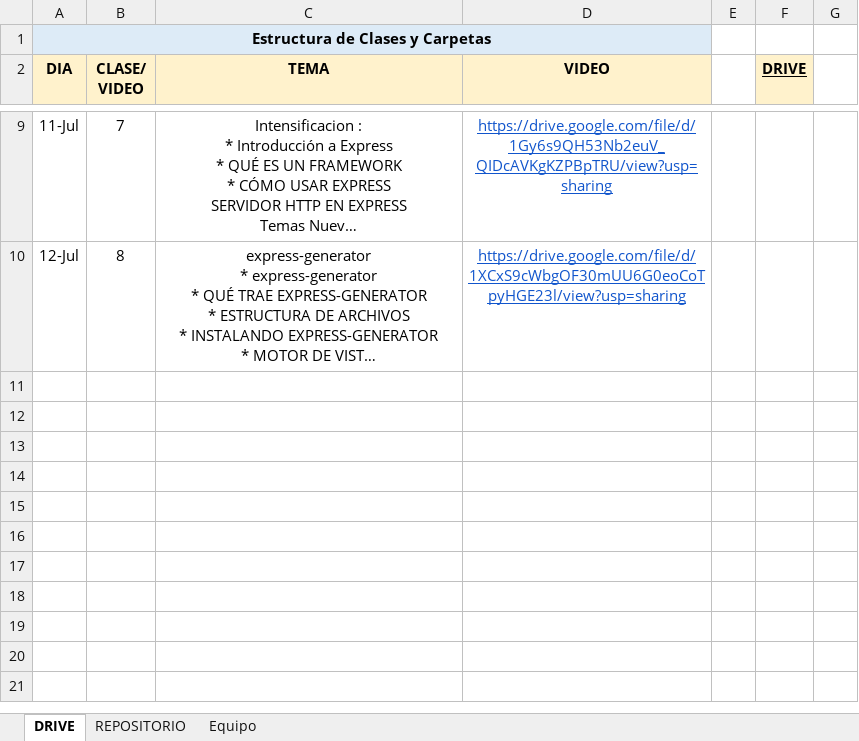
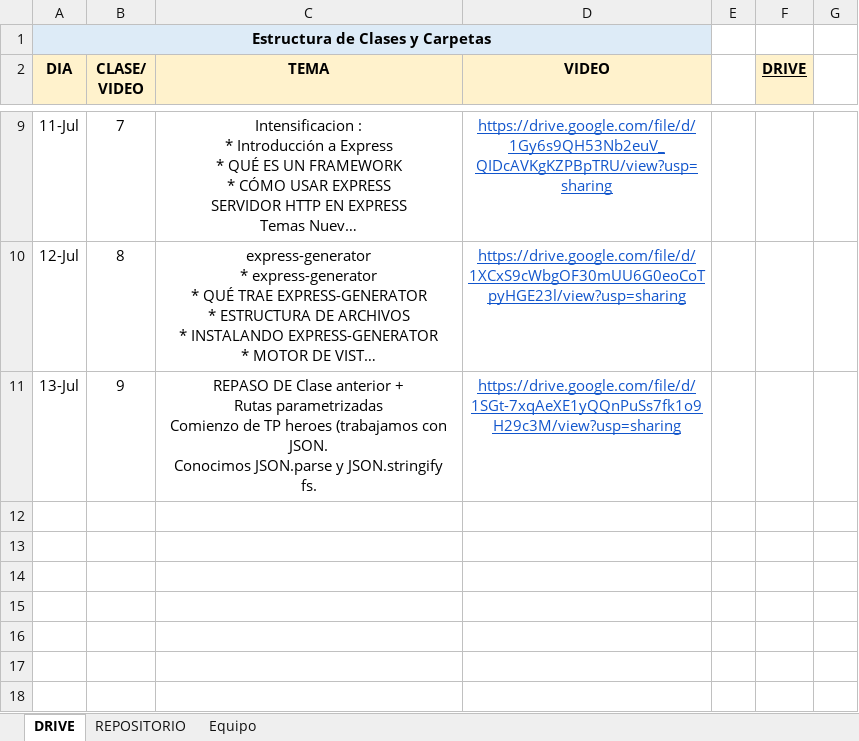
Before and after one commit to DevJumpProf/node.js, an Excel workbook: INFORMACION BACKEND.xlsx, sheet DRIVE, drawn as a sheet; only a part is shown, gaps mark what is left out; the shorter side is filled out with more unchanged rows; long unchanged cells end in …; values as stored, in another font and other column widths than the file's, no borders; removed rows and columns are numbered as before the commit, all else as after; ↵ is a line break in a cell; the diff names each change by its address in the sheet, - before the commit and + after, or states it on an @@ line.

Commit message:
heroes TP

```diff
--- a/INFORMACION BACKEND.xlsx (sheet DRIVE)
+++ b/INFORMACION BACKEND.xlsx (sheet DRIVE)
-row 11:  |  |  |  | X
+row 11: 13-Jul | 9 | REPASO DE Clase anterior + ↵ Rutas parametrizadas ↵ Comienzo de TP heroes (trabajamos con JSON. ↵ Conocimos JSON.parse y JSON.stringify ↵ fs. | https://drive.google.com/file/d/1SGt-7xqAeXE1yQQnPuSs7fk1o9H29c3M/view?usp=sharing | X
```
Also changed, not shown: 1 other file.
